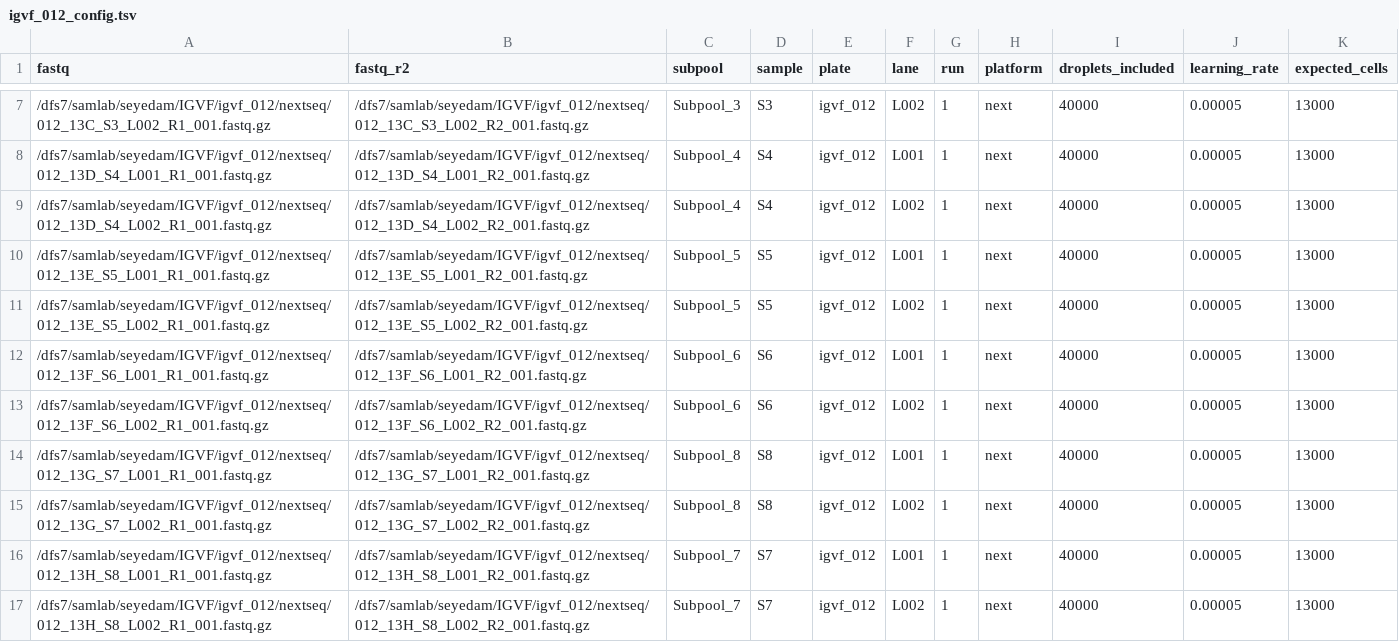
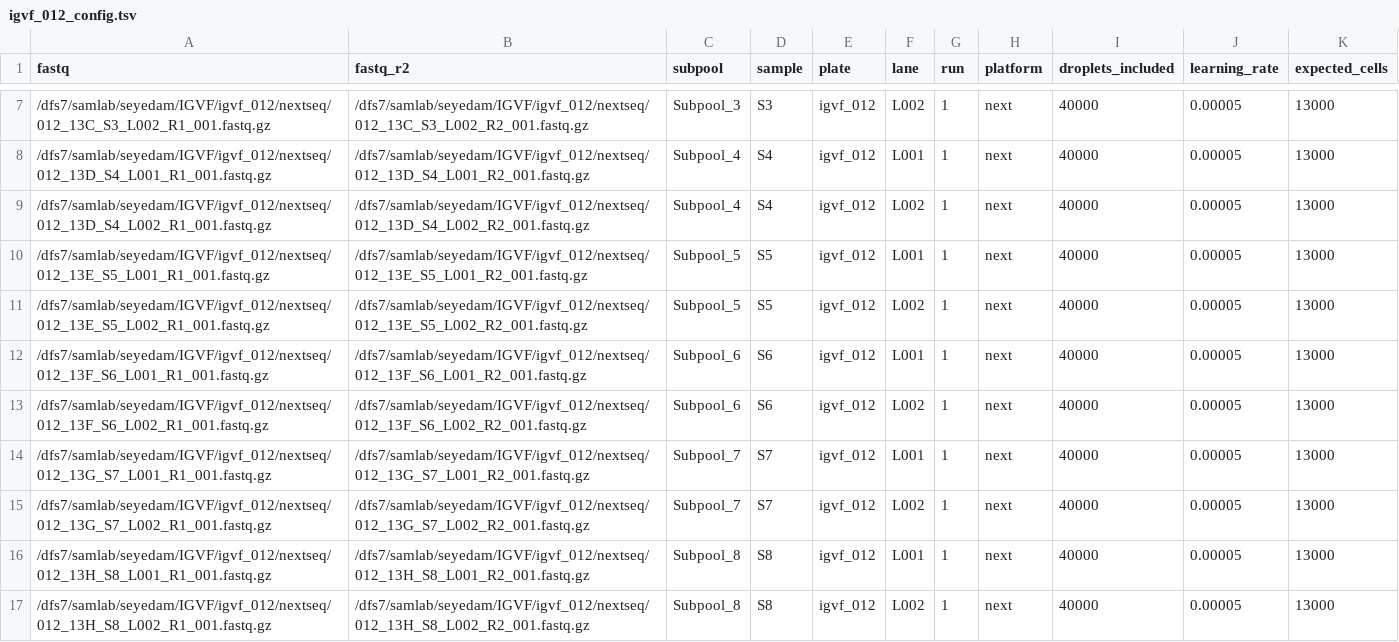
Before and after one commit to mortazavilab/parse_pipeline, a TSV file: configs/igvf_012_config.tsv, drawn as a sheet; only a part is shown, gaps mark what is left out.

Commit message:
012 again

```diff
--- a/configs/igvf_012_config.tsv
+++ b/configs/igvf_012_config.tsv
@@ -13,5 +13,5 @@ fastq	fastq_r2	subpool	sample	plate	lane	run	platform	droplets_included	learning
 /dfs7/samlab/seyedam/IGVF/igvf_012/nextseq/012_13F_S6_L002_R1_001.fastq.gz	/dfs7/samlab/seyedam/IGVF/igvf_012/nextseq/012_13F_S6_L002_R2_001.fastq.gz	Subpool_6	S6	igvf_012	L002	1	next	40000	0.00005	13000
-/dfs7/samlab/seyedam/IGVF/igvf_012/nextseq/012_13G_S7_L001_R1_001.fastq.gz	/dfs7/samlab/seyedam/IGVF/igvf_012/nextseq/012_13G_S7_L001_R2_001.fastq.gz	Subpool_8	S8	igvf_012	L001	1	next	40000	0.00005	13000
-/dfs7/samlab/seyedam/IGVF/igvf_012/nextseq/012_13G_S7_L002_R1_001.fastq.gz	/dfs7/samlab/seyedam/IGVF/igvf_012/nextseq/012_13G_S7_L002_R2_001.fastq.gz	Subpool_8	S8	igvf_012	L002	1	next	40000	0.00005	13000
-/dfs7/samlab/seyedam/IGVF/igvf_012/nextseq/012_13H_S8_L001_R1_001.fastq.gz	/dfs7/samlab/seyedam/IGVF/igvf_012/nextseq/012_13H_S8_L001_R2_001.fastq.gz	Subpool_7	S7	igvf_012	L001	1	next	40000	0.00005	13000
-/dfs7/samlab/seyedam/IGVF/igvf_012/nextseq/012_13H_S8_L002_R1_001.fastq.gz	/dfs7/samlab/seyedam/IGVF/igvf_012/nextseq/012_13H_S8_L002_R2_001.fastq.gz	Subpool_7	S7	igvf_012	L002	1	next	40000	0.00005	13000
+/dfs7/samlab/seyedam/IGVF/igvf_012/nextseq/012_13G_S7_L001_R1_001.fastq.gz	/dfs7/samlab/seyedam/IGVF/igvf_012/nextseq/012_13G_S7_L001_R2_001.fastq.gz	Subpool_7	S7	igvf_012	L001	1	next	40000	0.00005	13000
+/dfs7/samlab/seyedam/IGVF/igvf_012/nextseq/012_13G_S7_L002_R1_001.fastq.gz	/dfs7/samlab/seyedam/IGVF/igvf_012/nextseq/012_13G_S7_L002_R2_001.fastq.gz	Subpool_7	S7	igvf_012	L002	1	next	40000	0.00005	13000
+/dfs7/samlab/seyedam/IGVF/igvf_012/nextseq/012_13H_S8_L001_R1_001.fastq.gz	/dfs7/samlab/seyedam/IGVF/igvf_012/nextseq/012_13H_S8_L001_R2_001.fastq.gz	Subpool_8	S8	igvf_012	L001	1	next	40000	0.00005	13000
+/dfs7/samlab/seyedam/IGVF/igvf_012/nextseq/012_13H_S8_L002_R1_001.fastq.gz	/dfs7/samlab/seyedam/IGVF/igvf_012/nextseq/012_13H_S8_L002_R2_001.fastq.gz	Subpool_8	S8	igvf_012	L002	1	next	40000	0.00005	13000
```
